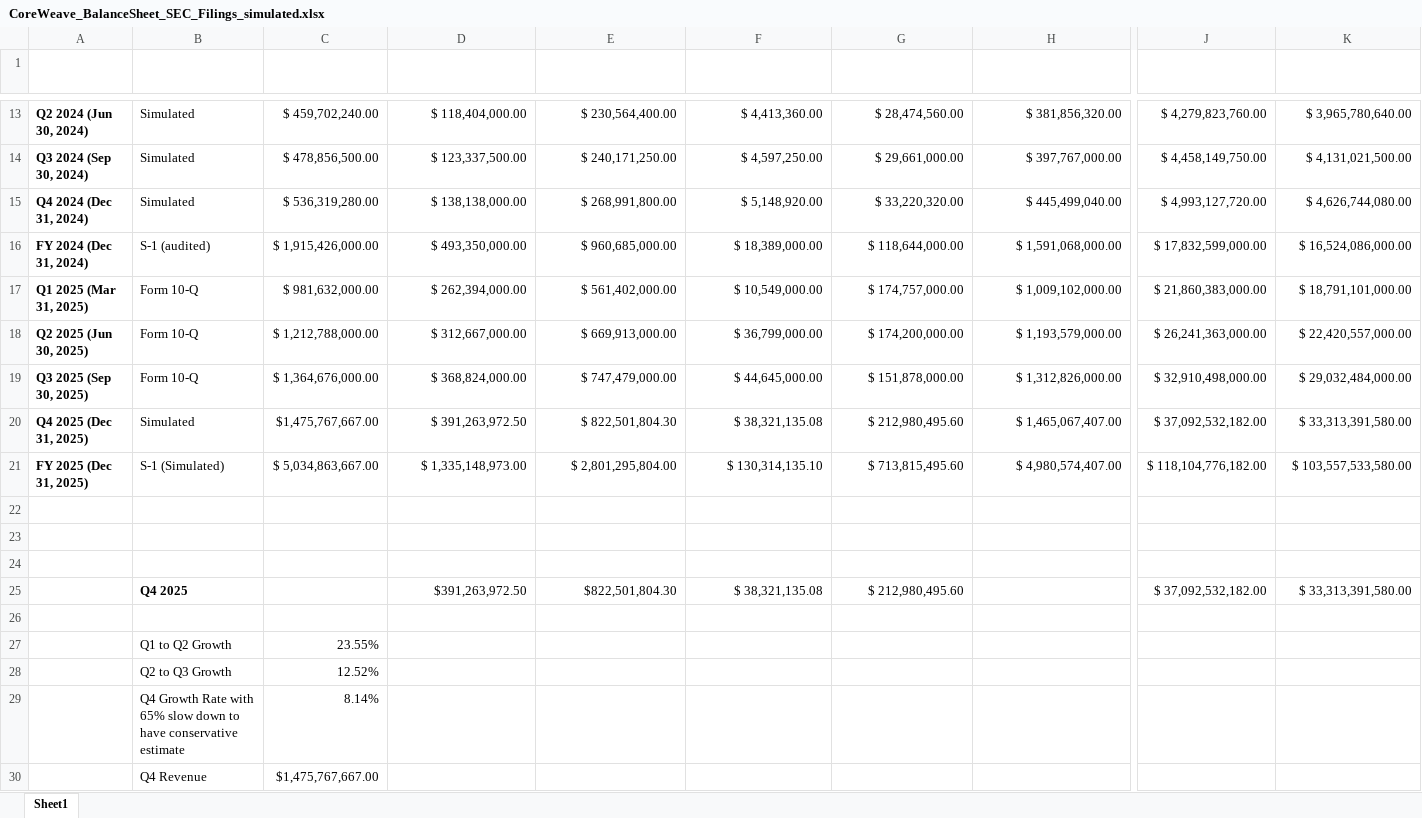
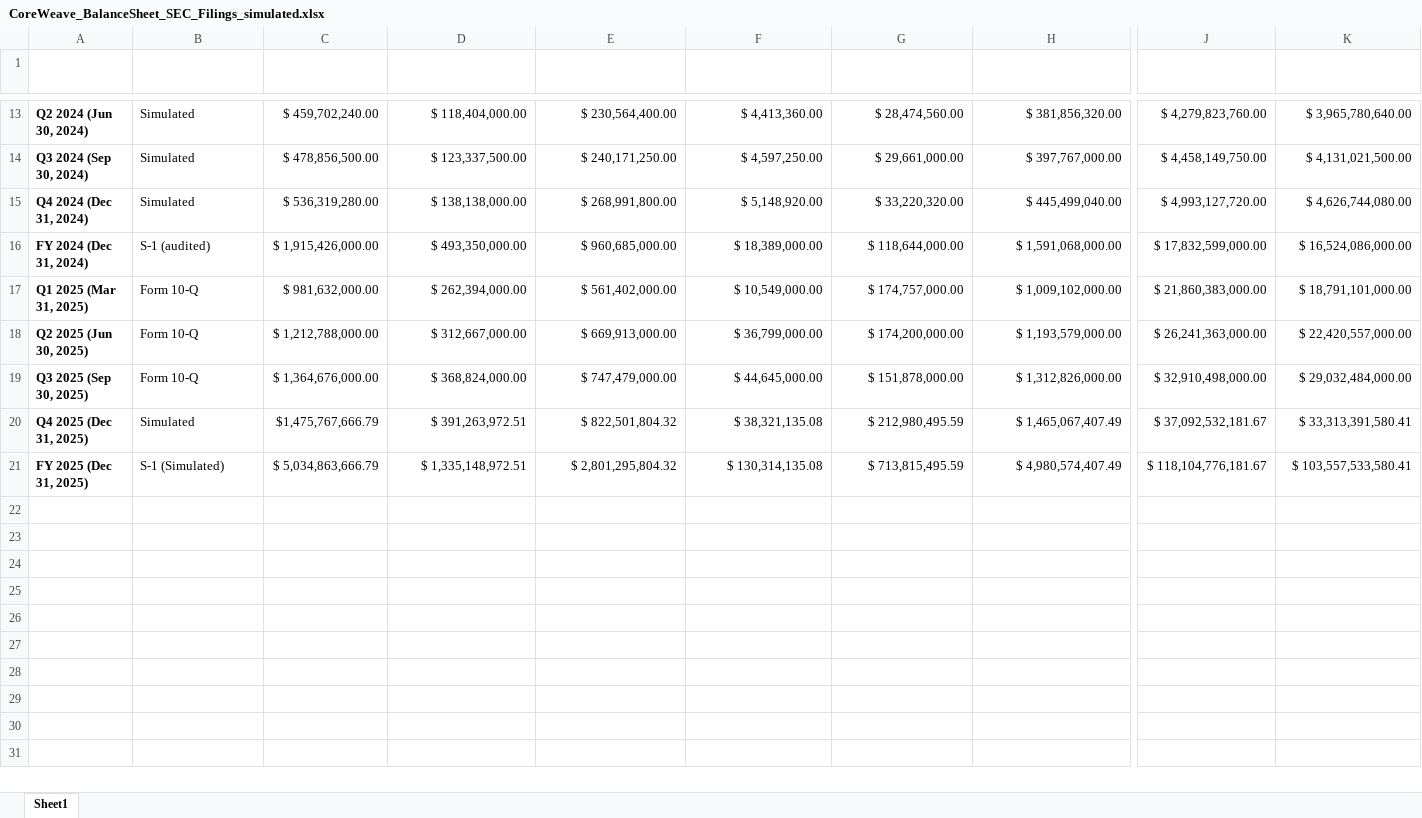
Before and after one commit to urielagtor/BA-V2, an Excel workbook: data/CoreWeave_BalanceSheet_SEC_Filings_simulated.xlsx, sheet Sheet1, drawn as a sheet; only a part is shown, gaps mark what is left out; values as stored, in another font and other column widths than the file's, no borders; charts and pictures and table styles not drawn; rows hold the shown columns only; the diff names each change by its address in the sheet, - before the commit and + after, or states it on an @@ line.

Commit message:
Update Data File Referenece

```diff
--- a/data/CoreWeave_BalanceSheet_SEC_Filings_simulated.xlsx (sheet Sheet1)
+++ b/data/CoreWeave_BalanceSheet_SEC_Filings_simulated.xlsx (sheet Sheet1)
-C20 (Revenue_USD): $1,475,767,667.00
+C20 (Revenue_USD): $1,475,767,666.79
-D20 (Cost_of_Revenue_USD): $ 391,263,972.50
+D20 (Cost_of_Revenue_USD): $ 391,263,972.51
-E20 (Technology_Infra_USD): $ 822,501,804.30
+E20 (Technology_Infra_USD): $ 822,501,804.32
-G20 (General_Admin_USD): $ 212,980,495.60
+G20 (General_Admin_USD): $ 212,980,495.59
-H20 (Total_Operating_Expenses_USD): $ 1,465,067,407.00
+H20 (Total_Operating_Expenses_USD): $ 1,465,067,407.49
-J20 (Total_Assets_USD): $ 37,092,532,182.00
+J20 (Total_Assets_USD): $ 37,092,532,181.67
-K20 (Total_Liabilities_USD): $ 33,313,391,580.00
+K20 (Total_Liabilities_USD): $ 33,313,391,580.41
-C21 (Revenue_USD): $ 5,034,863,667.00
+C21 (Revenue_USD): $ 5,034,863,666.79
-D21 (Cost_of_Revenue_USD): $ 1,335,148,973.00
+D21 (Cost_of_Revenue_USD): $ 1,335,148,972.51
-E21 (Technology_Infra_USD): $ 2,801,295,804.00
+E21 (Technology_Infra_USD): $ 2,801,295,804.32
-F21 (Sales_Marketing_USD): $ 130,314,135.10
+F21 (Sales_Marketing_USD): $ 130,314,135.08
-G21 (General_Admin_USD): $ 713,815,495.60
+G21 (General_Admin_USD): $ 713,815,495.59
-H21 (Total_Operating_Expenses_USD): $ 4,980,574,407.00
+H21 (Total_Operating_Expenses_USD): $ 4,980,574,407.49
-J21 (Total_Assets_USD): $ 118,104,776,182.00
+J21 (Total_Assets_USD): $ 118,104,776,181.67
-K21 (Total_Liabilities_USD): $ 103,557,533,580.00
+K21 (Total_Liabilities_USD): $ 103,557,533,580.41
-row 22: (empty)
-row 23: (empty)
-row 24: (empty)
-row 25:  | Q4 2025 |  | $391,263,972.50 | $822,501,804.30 | $ 38,321,135.08 | $ 212,980,495.60 |  | $ 37,092,532,182.00 | $ 33,313,391,580.00
-row 26: (empty)
-row 27:  | Q1 to Q2 Growth | 23.55%
-row 28:  | Q2 to Q3 Growth | 12.52%
-row 29:  | Q4 Growth Rate with 65% slow down to have conservative estimate | 8.14%
-row 30:  | Q4 Revenue | $1,475,767,667.00
```
Also changed, not shown: formulas that keep their value, charts or pictures, 1 other file.
